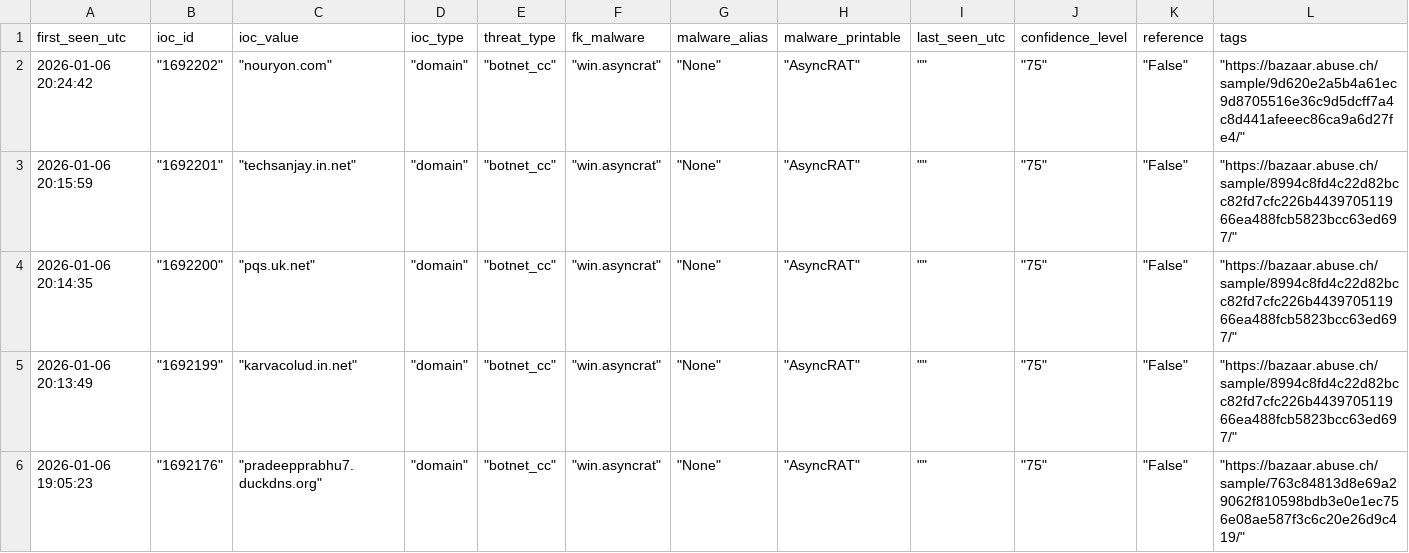
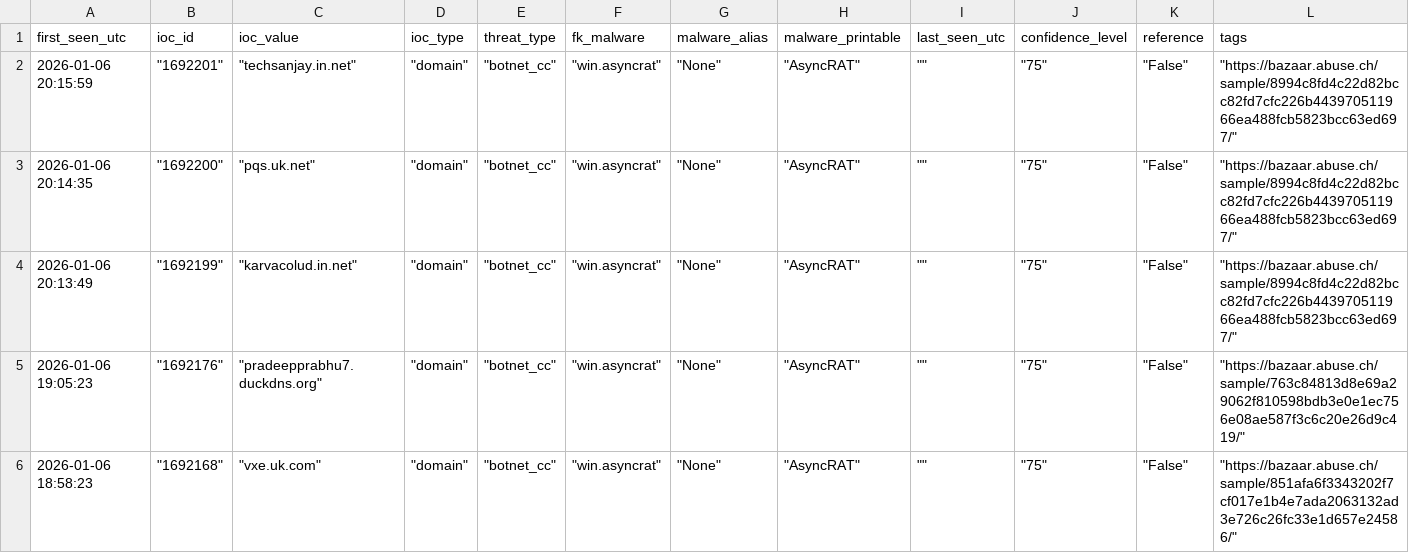
Before and after one commit to CyberArk0961/Threat-Fox-Domains, a CSV file: output/ThreatFox_Domain.csv, drawn as a sheet; only a part is shown; the shorter side is filled out with more unchanged rows; rows hold the shown columns only; the diff names each change by its address in the sheet, - before the commit and + after, or states it on an @@ line.

Commit message:
Update ThreatFox_Domain.csv

```diff
--- a/output/ThreatFox_Domain.csv
+++ b/output/ThreatFox_Domain.csv
-row 2: 2026-01-06 20:24:42 | "1692202" | "nouryon.com" | "domain" | "botnet_cc" | "win.asyncrat" | "None" | "AsyncRAT" | "" | "75" | "False" | "https://bazaar.abuse.ch/sample/9d620e2a5b4a61ec9d8705516e36c9d5dcff7a4c8d441afeeec86ca9a6d27fe4/"
```
